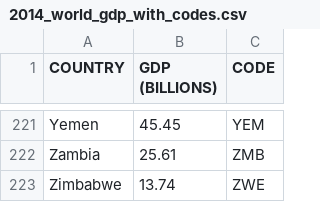
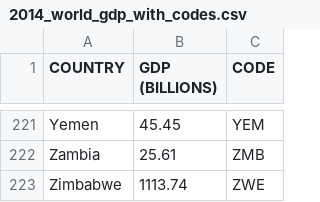
Before and after one commit to rohitsdsn/DummyData, a CSV file: 2014_world_gdp_with_codes.csv, drawn as a sheet; only a part is shown, gaps mark what is left out.

Commit message:
Update 2014_world_gdp_with_codes.csv

```diff
--- a/2014_world_gdp_with_codes.csv
+++ b/2014_world_gdp_with_codes.csv
@@ -222,2 +222,2 @@ Yemen,45.45,YEM
 Zambia,25.61,ZMB
-Zimbabwe,13.74,ZWE
+Zimbabwe,1113.74,ZWE
```
